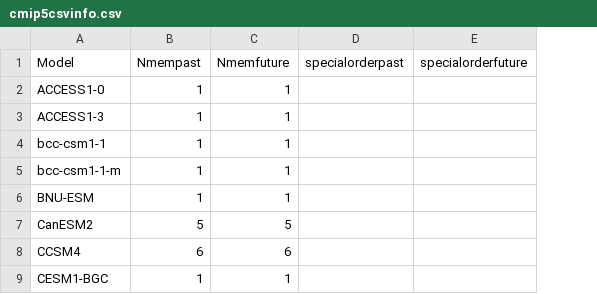
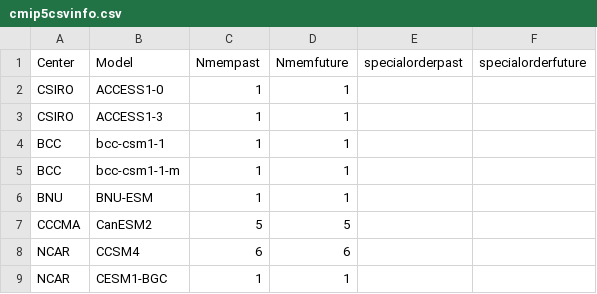
Before and after one commit to islasimpson/ecpaper2020, a CSV file: DATASORT/cmip5csvinfo.csv, drawn as a sheet; only a part is shown; the diff names each change by its address in the sheet, - before the commit and + after, or states it on an @@ line.

```diff
--- a/DATASORT/cmip5csvinfo.csv
+++ b/DATASORT/cmip5csvinfo.csv
+column A (Center), rows 2-9: CSIRO | CSIRO | BCC | BCC | BNU | CCCMA | NCAR | NCAR
```
Also changed, not shown: DATASORT/cmip6csvinfo.csv.
